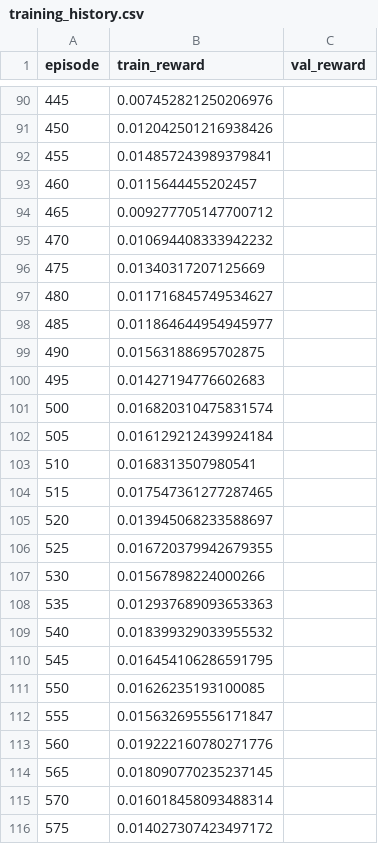
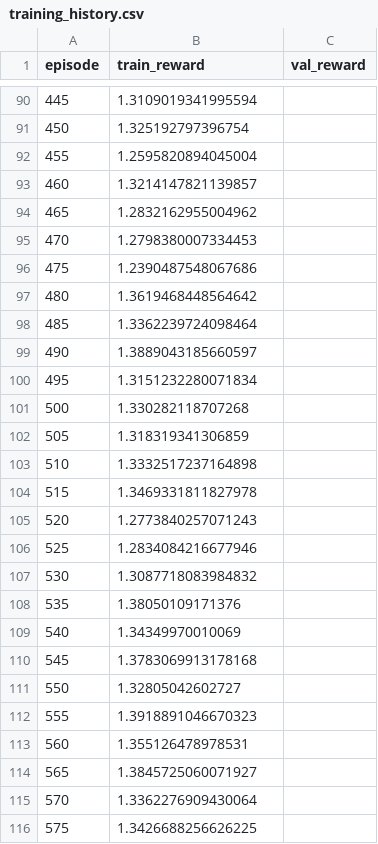
Before and after one commit to dnflsfud/portfolio-dashboard, a CSV file: result/training_history.csv, drawn as a sheet; only a part is shown, gaps mark what is left out; the diff covers the shown part only.

```diff
--- a/result/training_history.csv
+++ b/result/training_history.csv
@@ -90,27 +90,27 @@ episode,train_reward,val_reward
-445,0.007452821250206976,
-450,0.012042501216938426,
-455,0.014857243989379841,
-460,0.0115644455202457,
-465,0.009277705147700712,
-470,0.010694408333942232,
-475,0.01340317207125669,
-480,0.011716845749534627,
-485,0.011864644954945977,
-490,0.01563188695702875,
-495,0.01427194776602683,
-500,0.016820310475831574,
-505,0.016129212439924184,
-510,0.0168313507980541,
-515,0.017547361277287465,
-520,0.013945068233588697,
-525,0.016720379942679355,
-530,0.01567898224000266,
-535,0.012937689093653363,
-540,0.018399329033955532,
-545,0.016454106286591795,
-550,0.01626235193100085,
-555,0.015632695556171847,
-560,0.019222160780271776,
-565,0.018090770235237145,
-570,0.016018458093488314,
-575,0.014027307423497172,
+445,1.3109019341995594,
+450,1.325192797396754,
+455,1.2595820894045004,
+460,1.3214147821139857,
+465,1.2832162955004962,
+470,1.2798380007334453,
+475,1.2390487548067686,
+480,1.3619468448564642,
+485,1.3362239724098464,
+490,1.3889043185660597,
+495,1.3151232280071834,
+500,1.330282118707268,
+505,1.318319341306859,
+510,1.3332517237164898,
+515,1.3469331811827978,
+520,1.2773840257071243,
+525,1.2834084216677946,
+530,1.3087718083984832,
+535,1.38050109171376,
+540,1.34349970010069,
+545,1.3783069913178168,
+550,1.32805042602727,
+555,1.3918891046670323,
+560,1.355126478978531,
+565,1.3845725060071927,
+570,1.3362276909430064,
+575,1.3426688256626225,
```
Also changed, not shown: 153 edited cells elsewhere in this file, result/daily_performance.csv, result/monthly_weights.csv, 7 other files.
